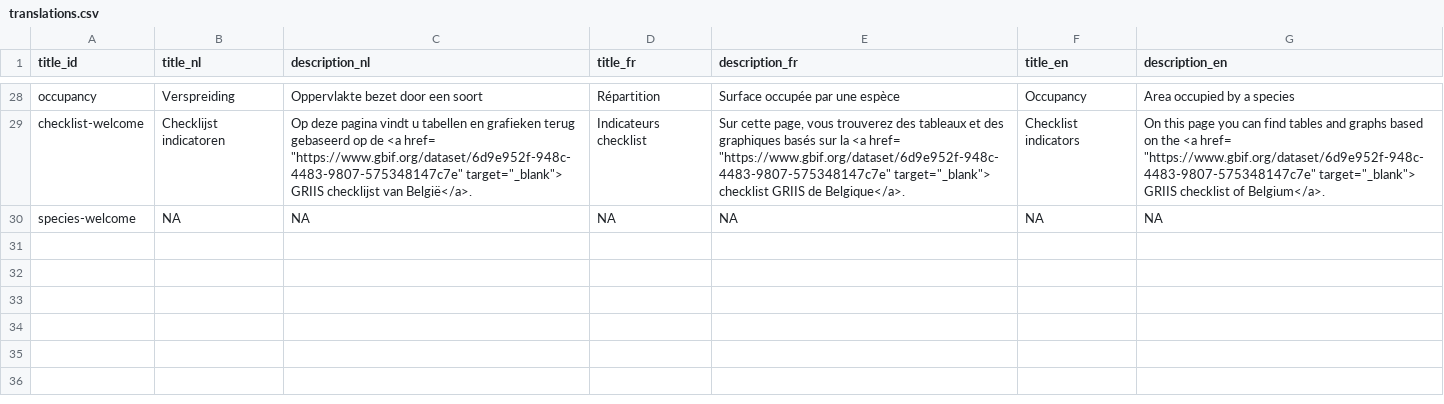
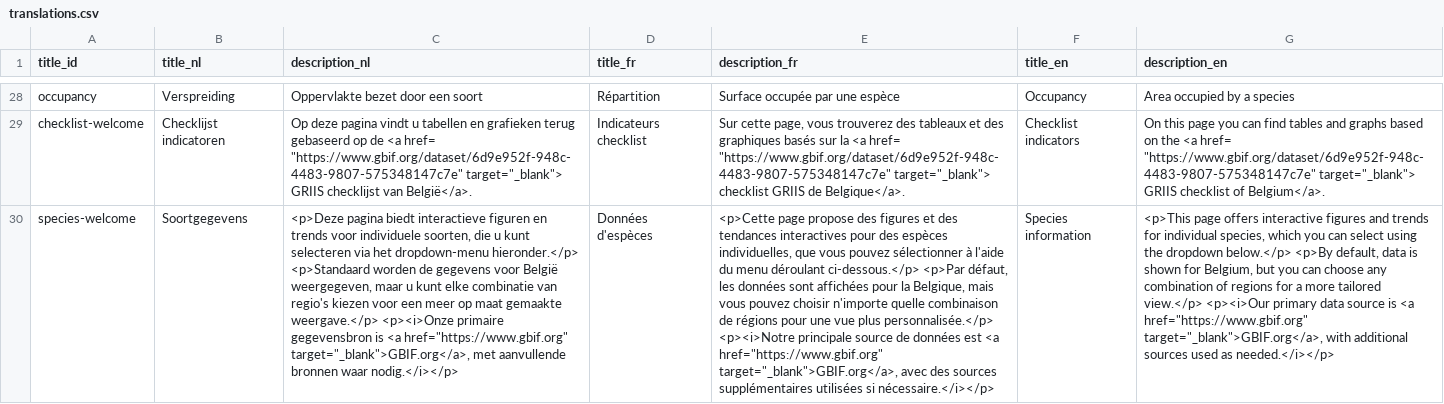
Before and after one commit to inbo/aspbo, a CSV file: data/output/UAT_direct/translations.csv, drawn as a sheet; only a part is shown, gaps mark what is left out; the diff names each change by its address in the sheet, - before the commit and + after, or states it on an @@ line.

Commit message:
Update translations.csv
#253

```diff
--- a/data/output/UAT_direct/translations.csv
+++ b/data/output/UAT_direct/translations.csv
-B30 (title_nl): NA
+B30 (title_nl): Soortgegevens
-C30 (description_nl): NA
+C30 (description_nl): <p>Deze pagina biedt interactieve figuren en trends voor individuele soorten, die u kunt selecteren via het dropdown-menu hieronder.</p> <p>Standaard worden de gegevens voor België weergegeven, maar u kunt elke combinatie van regio's kiezen voor een meer op maat gemaakte weergave.</p> <p><i>Onze primaire gegevensbron is <a href="https://www.gbif.org" target="_blank">GBIF.org</a>, met aanvullende bronnen waar nodig.</i></p>
-D30 (title_fr): NA
+D30 (title_fr): Données d'espèces
-E30 (description_fr): NA
+E30 (description_fr): <p>Cette page propose des figures et des tendances interactives pour des espèces individuelles, que vous pouvez sélectionner à l'aide du menu déroulant ci-dessous.</p> <p>Par défaut, les données sont affichées pour la Belgique, mais vous pouvez choisir n'importe quelle combinaison de régions pour une vue plus personnalisée.</p> <p><i>Notre principale source de données est <a href="https://www.gbif.org" target="_blank">GBIF.org</a>, avec des sources supplémentaires utilisées si nécessaire.</i></p>
-F30 (title_en): NA
+F30 (title_en): Species information
-G30 (description_en): NA
+G30 (description_en): <p>This page offers interactive figures and trends for individual species, which you can select using the dropdown below.</p> <p>By default, data is shown for Belgium, but you can choose any combination of regions for a more tailored view.</p> <p><i>Our primary data source is <a href="https://www.gbif.org" target="_blank">GBIF.org</a>, with additional sources used as needed.</i></p>
```
